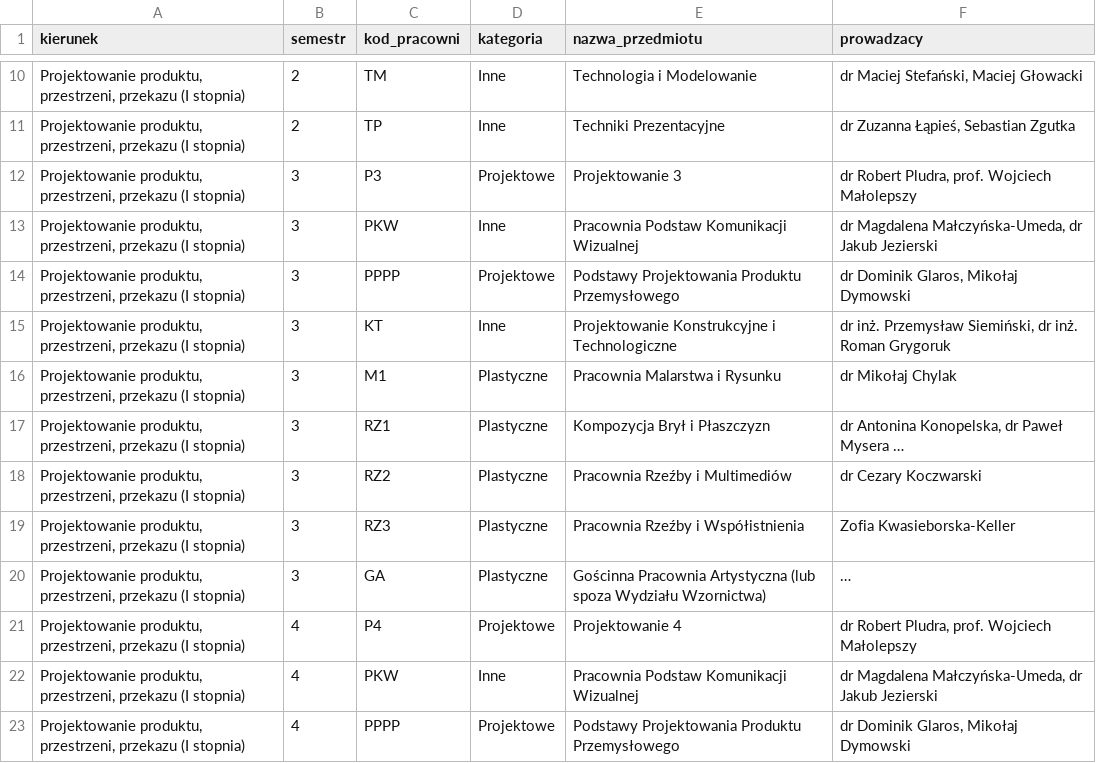
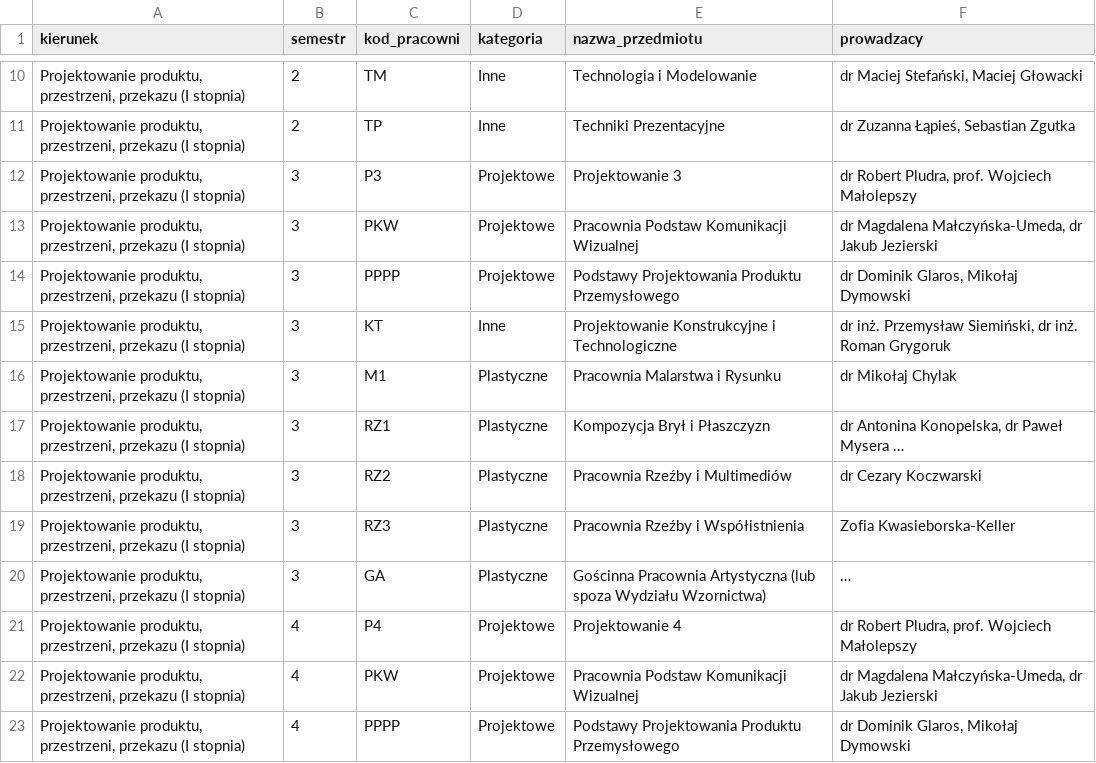
Before and after one commit to suchykod/asp-archiwum, a CSV file: Pracownie_ASP_v3.csv, drawn as a sheet; only a part is shown, gaps mark what is left out.

```diff
--- a/Pracownie_ASP_v3.csv
+++ b/Pracownie_ASP_v3.csv
@@ -12,3 +12,3 @@ kierunek,semestr,kod_pracowni,kategoria,nazwa_przedmiotu,prowadzacy
 "Projektowanie produktu, przestrzeni, przekazu (I stopnia)",3,P3,Projektowe,Projektowanie 3,"dr Robert Pludra, prof. Wojciech Małolepszy"
-"Projektowanie produktu, przestrzeni, przekazu (I stopnia)",3,PKW,Inne,Pracownia Podstaw Komunikacji Wizualnej,"dr Magdalena Małczyńska-Umeda, dr Jakub Jezierski"
+"Projektowanie produktu, przestrzeni, przekazu (I stopnia)",3,PKW,Projektowe,Pracownia Podstaw Komunikacji Wizualnej,"dr Magdalena Małczyńska-Umeda, dr Jakub Jezierski"
 "Projektowanie produktu, przestrzeni, przekazu (I stopnia)",3,PPPP,Projektowe,Podstawy Projektowania Produktu Przemysłowego,"dr Dominik Glaros, Mikołaj Dymowski"
@@ -21,3 +21,3 @@ kierunek,semestr,kod_pracowni,kategoria,nazwa_przedmiotu,prowadzacy
 "Projektowanie produktu, przestrzeni, przekazu (I stopnia)",4,P4,Projektowe,Projektowanie 4,"dr Robert Pludra, prof. Wojciech Małolepszy"
-"Projektowanie produktu, przestrzeni, przekazu (I stopnia)",4,PKW,Inne,Pracownia Podstaw Komunikacji Wizualnej,"dr Magdalena Małczyńska-Umeda, dr Jakub Jezierski"
+"Projektowanie produktu, przestrzeni, przekazu (I stopnia)",4,PKW,Projektowe,Pracownia Podstaw Komunikacji Wizualnej,"dr Magdalena Małczyńska-Umeda, dr Jakub Jezierski"
 "Projektowanie produktu, przestrzeni, przekazu (I stopnia)",4,PPPP,Projektowe,Podstawy Projektowania Produktu Przemysłowego,"dr Dominik Glaros, Mikołaj Dymowski"
```
Also changed, not shown: 2 other files.
